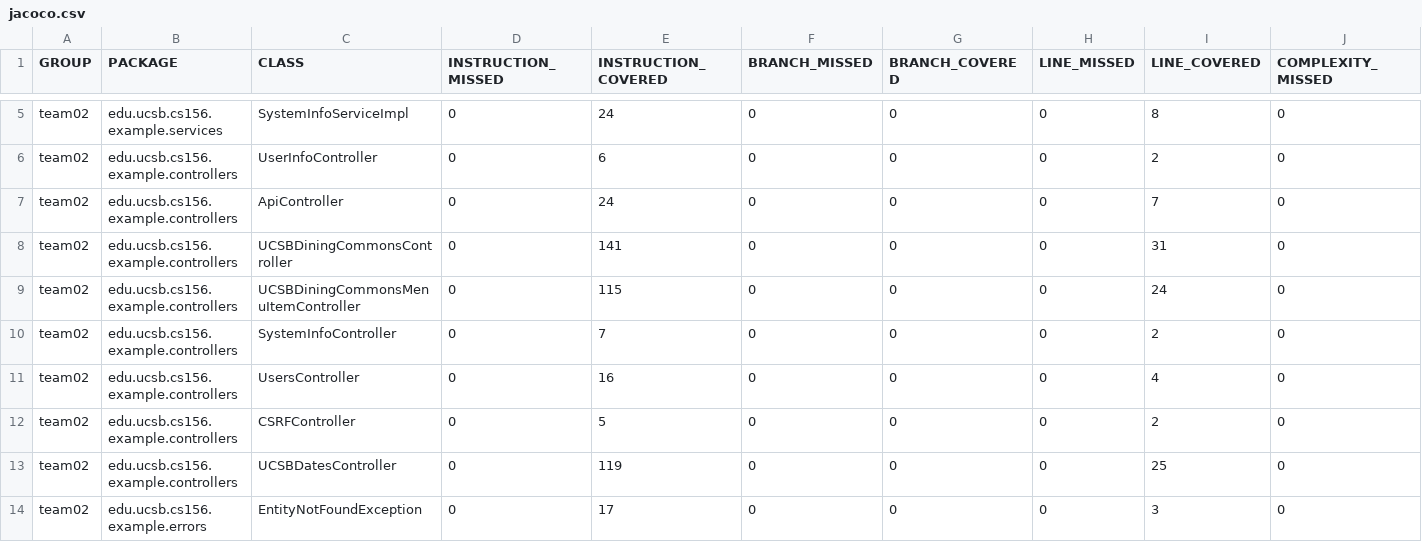
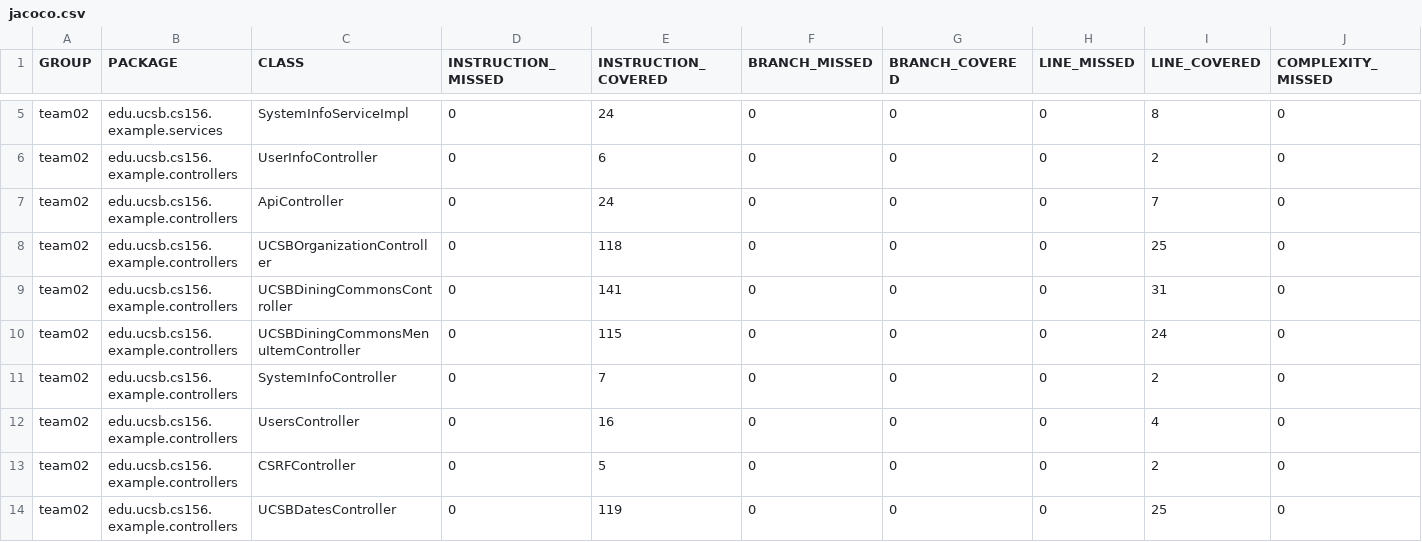
Before and after one commit to ucsb-cs156-m23/team02-m23-10am-1, a CSV file: jacoco/jacoco.csv, drawn as a sheet; only a part is shown, gaps mark what is left out; the shorter side is filled out with more unchanged rows; rows hold the shown columns only; the diff names each change by its address in the sheet, - before the commit and + after, or states it on an @@ line.

Commit message:
Deploying to gh-pages from @ ucsb-cs156-m23/team02-m23-10am-1@c8ad0a5a47d7a9d6f33ed316fe9f6caa71689297 🚀

```diff
--- a/jacoco/jacoco.csv
+++ b/jacoco/jacoco.csv
+row 8: team02 | edu.ucsb.cs156.example.controllers | UCSBOrganizationController | 0 | 118 | 0 | 0 | 0 | 25 | 0
```
Also changed, not shown: 7 other files.
